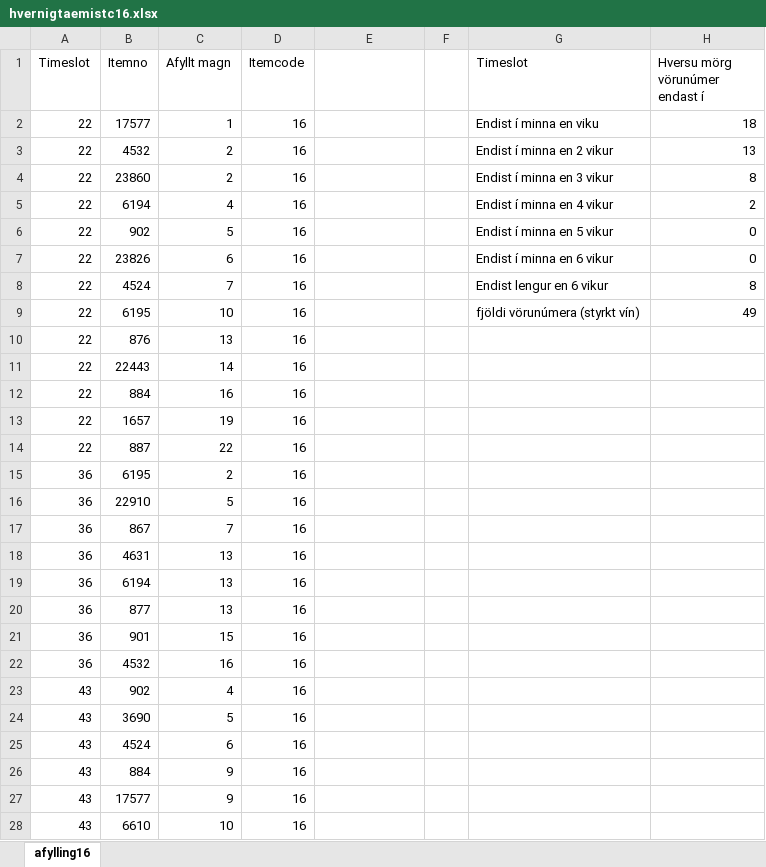
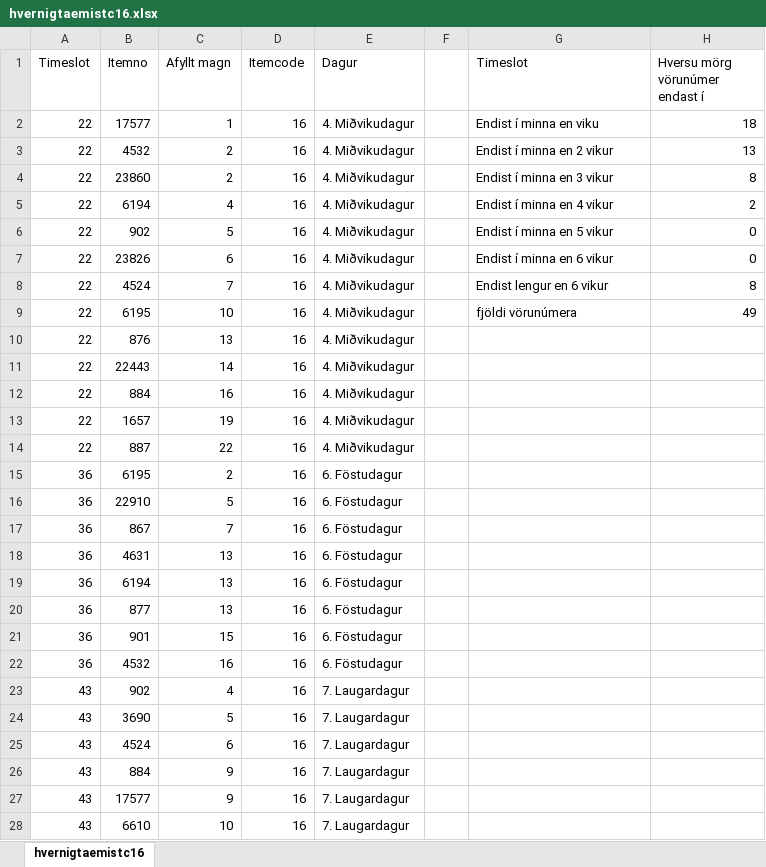
Before and after one commit to berglindj16/Likan-X, an Excel workbook: hvernigtaemistc16.xlsx, sheet hvernigtaemistc16, drawn as a sheet; only a part is shown; values as stored, in another font and other column widths than the file's, no borders; charts and pictures not drawn; the diff covers the shown part only; the diff names each change by its address in the sheet, - before the commit and + after, or states it on an @@ line.

Commit message:
Add files via upload

```diff
--- a/hvernigtaemistc16.xlsx (sheet hvernigtaemistc16)
+++ b/hvernigtaemistc16.xlsx (sheet hvernigtaemistc16)
-sheet tab: afylling16
+sheet tab: hvernigtaemistc16
-E1: (empty)
+E1: Dagur
-E2:E14 (Dagur): (empty)
+E2:E14 (Dagur): 4. Miðvikudagur
-G9 (Timeslot): fjöldi vörunúmera (styrkt vín)
+G9 (Timeslot): fjöldi vörunúmera
-E15:E22 (Dagur): (empty)
+E15:E22 (Dagur): 6. Föstudagur
-E23:E28 (Dagur): (empty)
+E23:E28 (Dagur): 7. Laugardagur
```
Also changed, not shown: 206 edited cells elsewhere in this sheet, charts or pictures.
